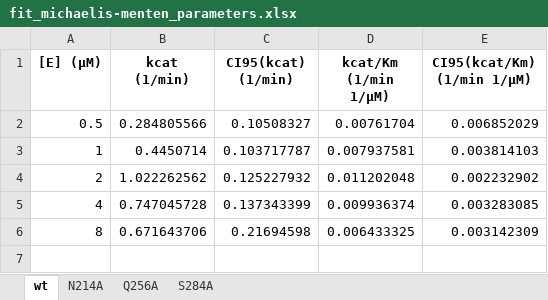
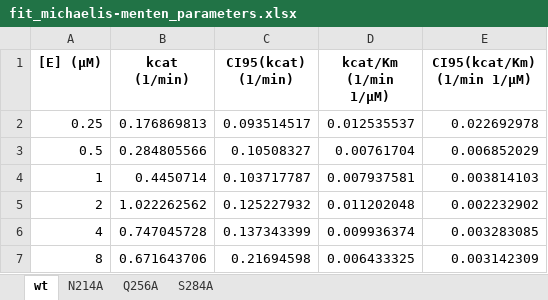
Before and after one commit to tjlane/mprodata, an Excel workbook: kinetics/fit_michaelis-menten_parameters.xlsx, sheet wt, drawn as a sheet; values as stored, in another font and other column widths than the file's, no borders; the diff names each change by its address in the sheet, - before the commit and + after, or states it on an @@ line.

```diff
--- a/kinetics/fit_michaelis-menten_parameters.xlsx (sheet wt)
+++ b/kinetics/fit_michaelis-menten_parameters.xlsx (sheet wt)
+row 2: 0.25 | 0.176869813 | 0.093514517 | 0.012535537 | 0.022692978
```
Also changed, not shown: sheet S284A, sheet Q256A, sheet N214A, analytical_sec/SEC_fit_data.xlsx, kinetics/fit_velocities.xlsx, 10 other files.
